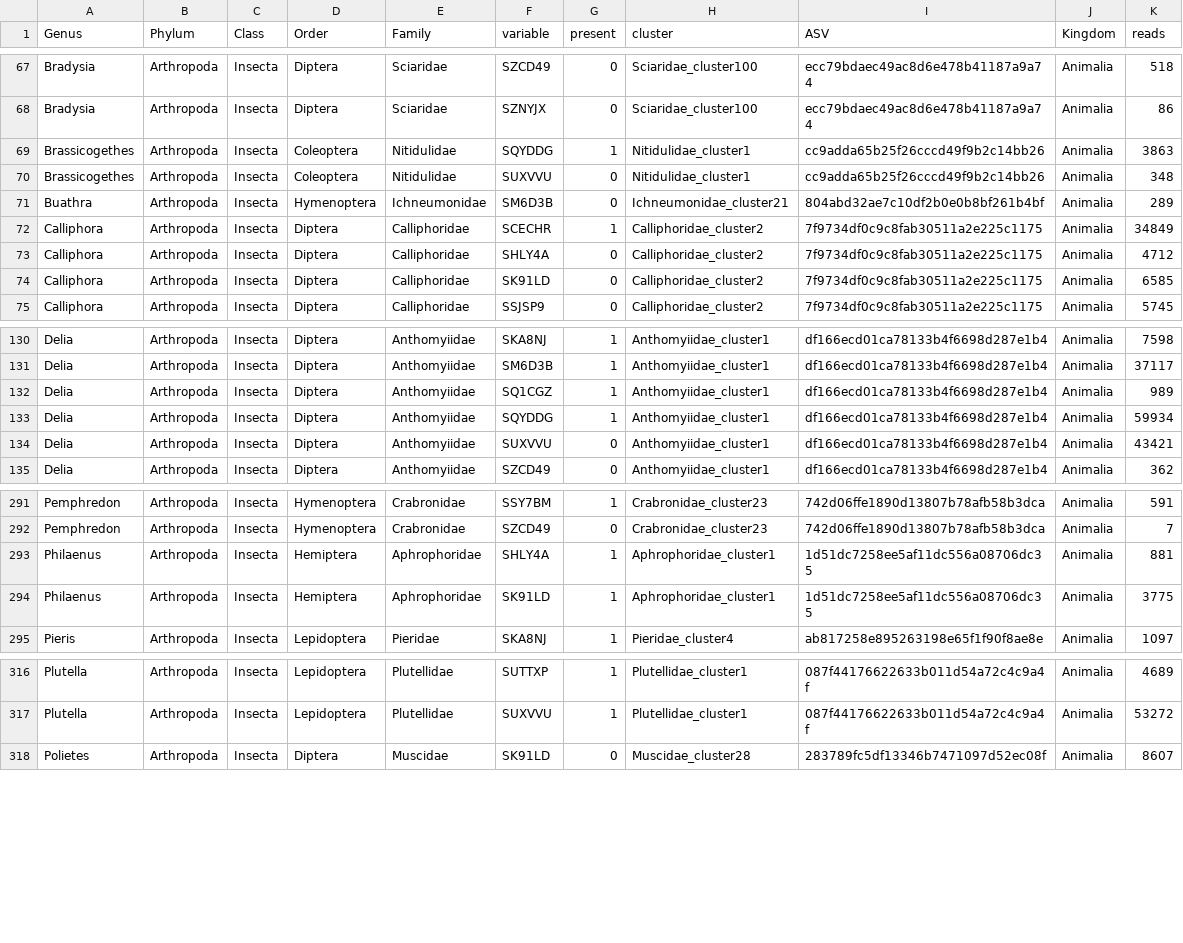
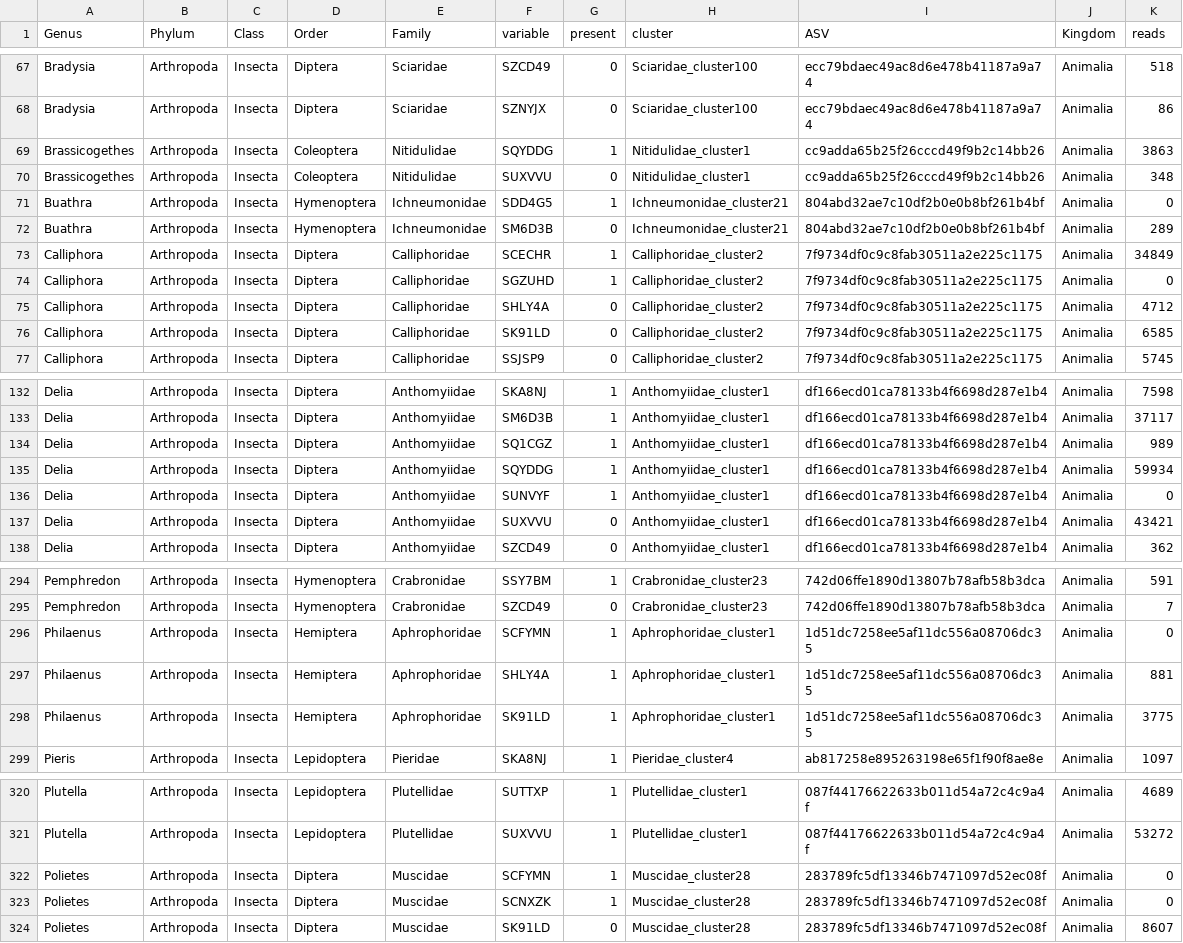
Before and after one commit to insect-biome-atlas/paper-metagenomics, a TSV file: homogenate_match_counts.tsv, drawn as a sheet; only a part is shown, gaps mark what is left out; the diff names each change by its address in the sheet, - before the commit and + after, or states it on an @@ line.

```diff
--- a/homogenate_match_counts.tsv
+++ b/homogenate_match_counts.tsv
+row 71: Buathra | Arthropoda | Insecta | Hymenoptera | Ichneumonidae | SDD4G5 | 1 | Ichneumonidae_cluster21 | 804abd32ae7c10df2b0e0b8bf261b4bf | Animalia | 0
+row 74: Calliphora | Arthropoda | Insecta | Diptera | Calliphoridae | SGZUHD | 1 | Calliphoridae_cluster2 | 7f9734df0c9c8fab30511a2e225c1175 | Animalia | 0
+row 136: Delia | Arthropoda | Insecta | Diptera | Anthomyiidae | SUNVYF | 1 | Anthomyiidae_cluster1 | df166ecd01ca78133b4f6698d287e1b4 | Animalia | 0
+row 296: Philaenus | Arthropoda | Insecta | Hemiptera | Aphrophoridae | SCFYMN | 1 | Aphrophoridae_cluster1 | 1d51dc7258ee5af11dc556a08706dc35 | Animalia | 0
+row 322: Polietes | Arthropoda | Insecta | Diptera | Muscidae | SCFYMN | 1 | Muscidae_cluster28 | 283789fc5df13346b7471097d52ec08f | Animalia | 0
+row 323: Polietes | Arthropoda | Insecta | Diptera | Muscidae | SCNXZK | 1 | Muscidae_cluster28 | 283789fc5df13346b7471097d52ec08f | Animalia | 0
```
Also changed, not shown: lysate_match_counts.tsv, 2 other files.
